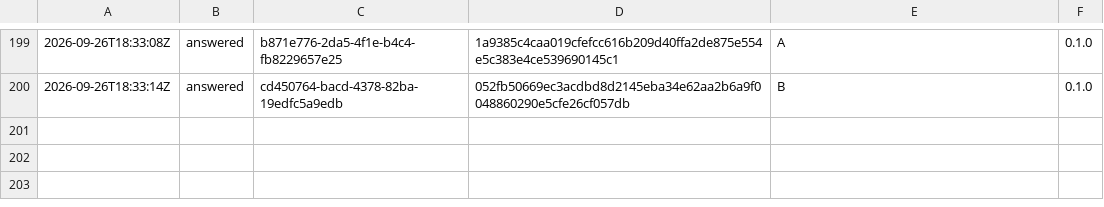
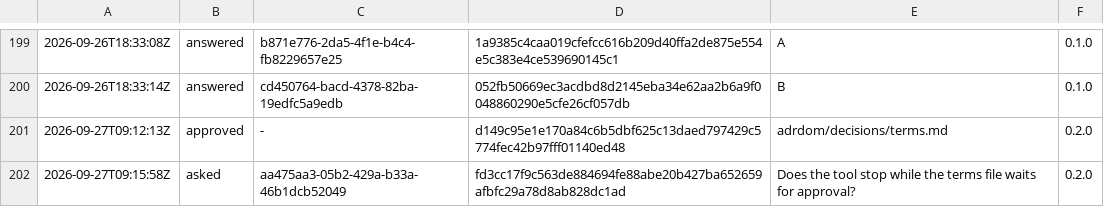
Before and after one commit to otuva/adrdom, a TSV file: adrdom/state/ledger.tsv, drawn as a sheet; only a part is shown, gaps mark what is left out; the diff names each change by its address in the sheet, - before the commit and + after, or states it on an @@ line.

Commit message:
docs: ask whether the tool stops while the terms file waits for approval

```diff
--- a/adrdom/state/ledger.tsv
+++ b/adrdom/state/ledger.tsv
+row 201: 2026-09-27T09:12:13Z | approved | - | d149c95e1e170a84c6b5dbf625c13daed797429c5774fec42b97fff01140ed48 | adrdom/decisions/terms.md | 0.2.0
+row 202: 2026-09-27T09:15:58Z | asked | aa475aa3-05b2-429a-b33a-46b1dcb52049 | fd3cc17f9c563de884694fe88abe20b427ba652659afbfc29a78d8ab828dc1ad | Does the tool stop while the terms file waits for approval? | 0.2.0
```
Also changed, not shown: 1 other file.
